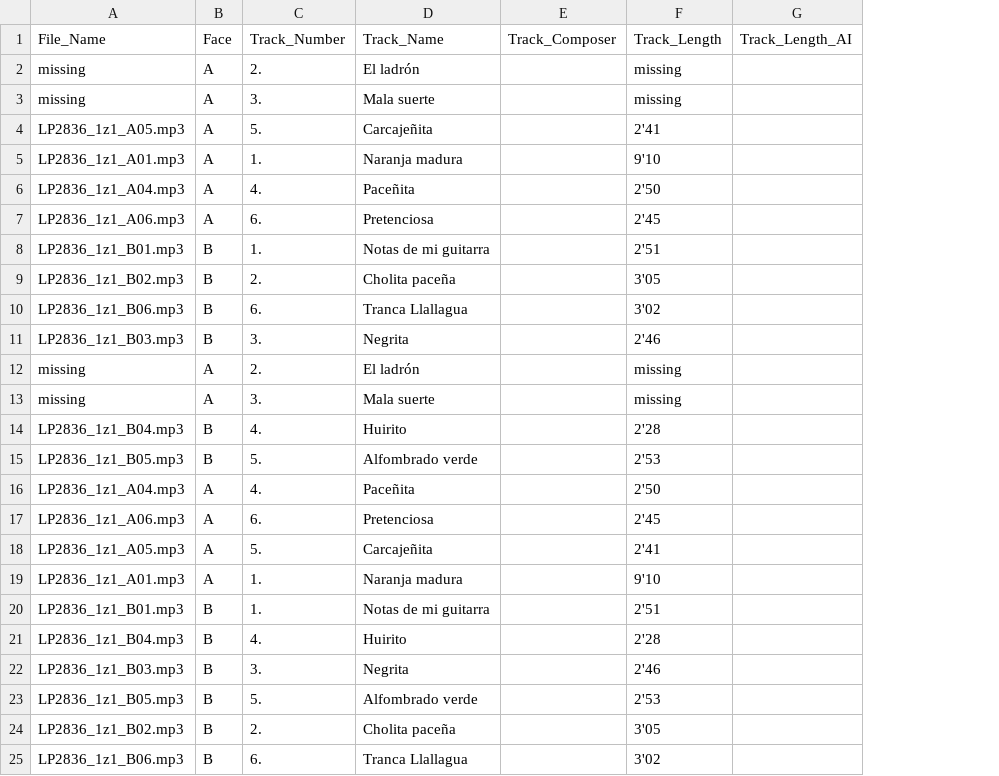
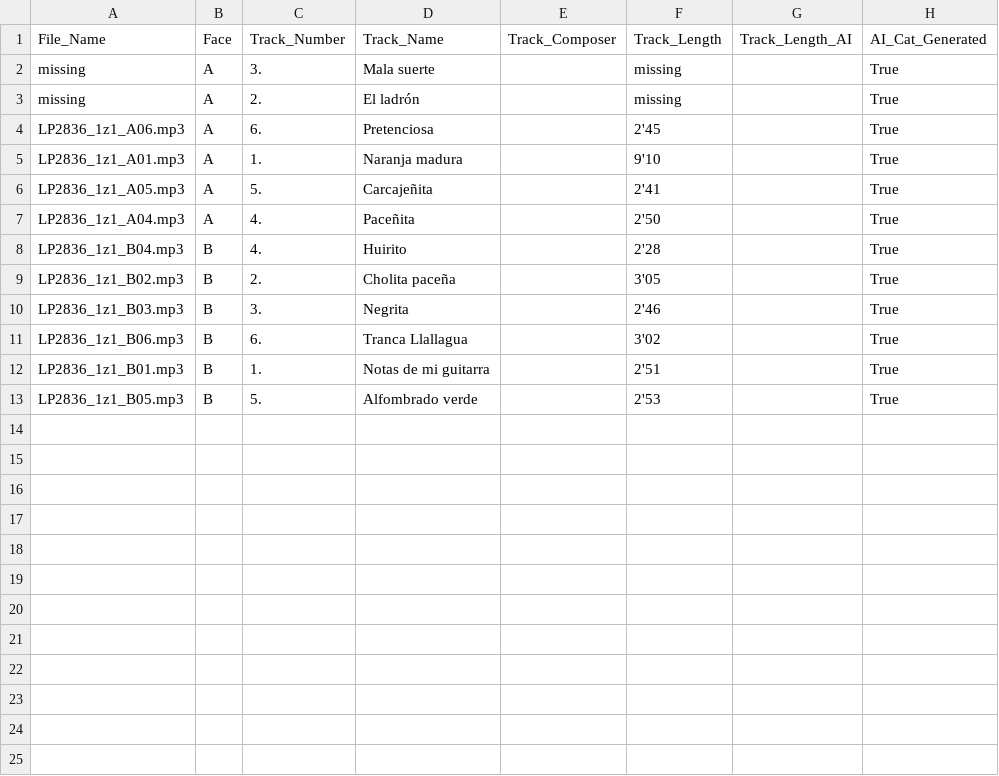
Before and after one commit to LucaZoss/OCR-AI-LPs-Classifier, a CSV file: ocr-meg-collection/ds_pipeline/2_raw_csv/track_info.csv, drawn as a sheet; removed rows and columns are numbered as before the commit, all else as after; the diff names each change by its address in the sheet, - before the commit and + after, or states it on an @@ line.

```diff
--- a/ocr-meg-collection/ds_pipeline/2_raw_csv/track_info.csv
+++ b/ocr-meg-collection/ds_pipeline/2_raw_csv/track_info.csv
+column H, row 1: AI_Cat_Generated; row 3: True; rows 6-7: True | True; rows 12-13: True | True
@@ row 3 moved to row 2: missing @@
@@ row 7 moved to row 4: LP2836_1z1_A06.mp3 @@
@@ row 14 moved to row 8: LP2836_1z1_B04.mp3 @@
@@ row 11 moved to row 10: LP2836_1z1_B03.mp3 @@
@@ row 10 moved to row 11: LP2836_1z1_B06.mp3 @@
-row 12: missing | A | 2. | El ladrón |  | missing
-row 13: missing | A | 3. | Mala suerte |  | missing
-row 16: LP2836_1z1_A04.mp3 | A | 4. | Paceñita |  | 2'50
-row 17: LP2836_1z1_A06.mp3 | A | 6. | Pretenciosa |  | 2'45
-row 18: LP2836_1z1_A05.mp3 | A | 5. | Carcajeñita |  | 2'41
-row 19: LP2836_1z1_A01.mp3 | A | 1. | Naranja madura |  | 9'10
-row 20: LP2836_1z1_B01.mp3 | B | 1. | Notas de mi guitarra |  | 2'51
-row 21: LP2836_1z1_B04.mp3 | B | 4. | Huirito |  | 2'28
-row 22: LP2836_1z1_B03.mp3 | B | 3. | Negrita |  | 2'46
-row 23: LP2836_1z1_B05.mp3 | B | 5. | Alfombrado verde |  | 2'53
-row 24: LP2836_1z1_B02.mp3 | B | 2. | Cholita paceña |  | 3'05
-row 25: LP2836_1z1_B06.mp3 | B | 6. | Tranca Llallagua |  | 3'02
```
Also changed, not shown: ocr-meg-collection/ds_pipeline/2_raw_csv/general_info.csv, 8 other files.
